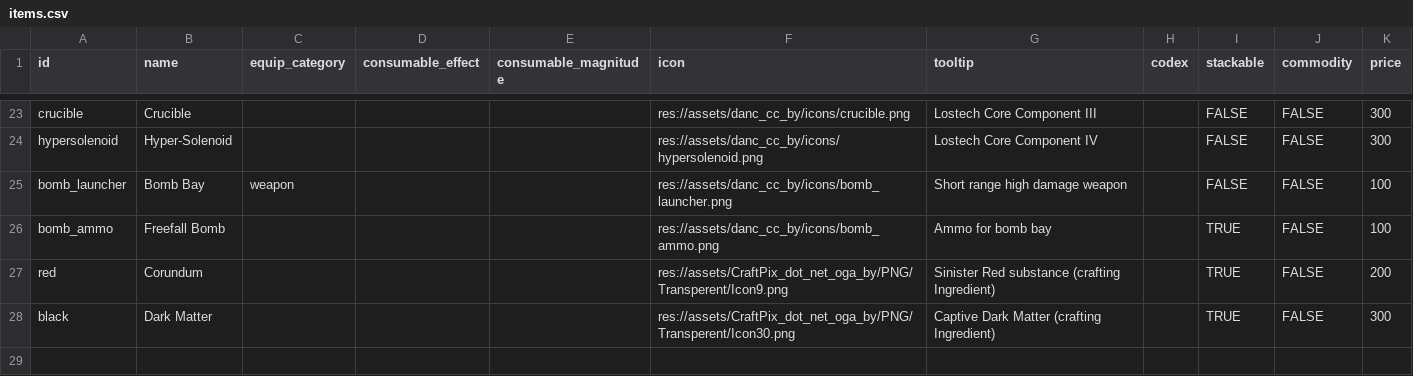
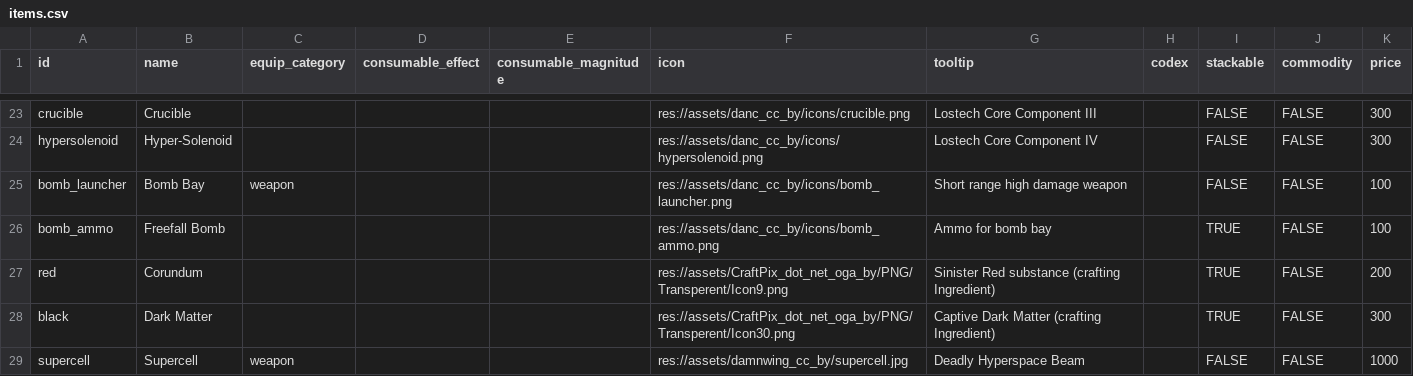
Before and after one commit to EamonnMR/galactic-night, a CSV file: data/items.csv, drawn as a sheet; only a part is shown, gaps mark what is left out; the diff names each change by its address in the sheet, - before the commit and + after, or states it on an @@ line.

```diff
--- a/data/items.csv
+++ b/data/items.csv
+row 29: supercell | Supercell | weapon |  |  | res://assets/damnwing_cc_by/supercell.jpg | Deadly Hyperspace Beam |  | FALSE | FALSE | 1000
```
Also changed, not shown: data/weapons.csv, 5 other files.
